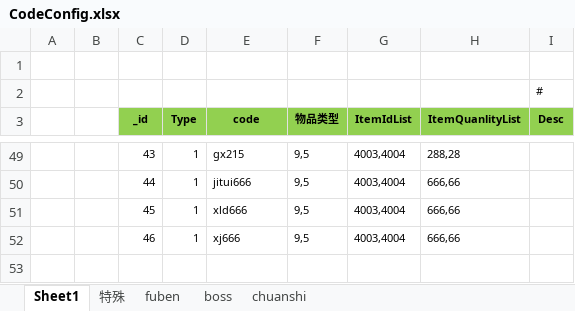
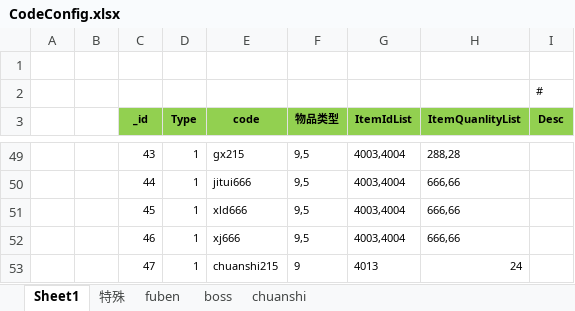
Before and after one commit to wokanjianyang/WrittenLegend, an Excel workbook: Excel/CodeConfig.xlsx, sheet Sheet1, drawn as a sheet; only a part is shown, gaps mark what is left out; values as stored, in another font and other column widths than the file's, no borders; the diff names each change by its address in the sheet, - before the commit and + after, or states it on an @@ line.

```diff
--- a/Excel/CodeConfig.xlsx (sheet Sheet1)
+++ b/Excel/CodeConfig.xlsx (sheet Sheet1)
+row 53:  |  | 47 | 1 | chuanshi215 | 9 | 4013 | 24
```
Also changed, not shown: 5 other files.
